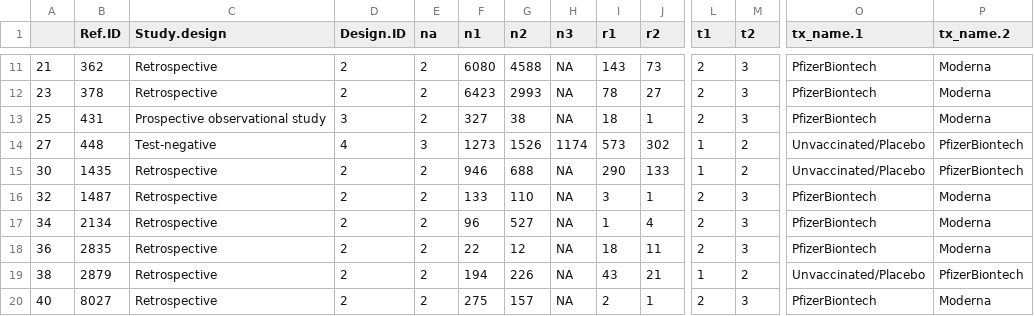
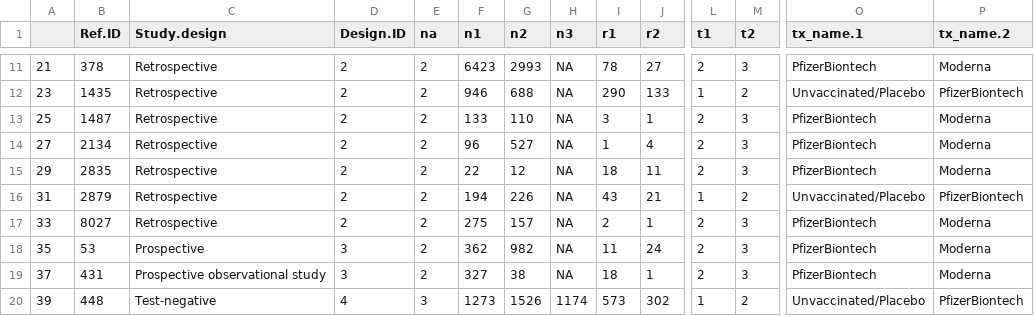
Before and after one commit to ICON-in-R/covid-NMA, a CSV file: data/BUGS_input_data_COVID_infection.csv, drawn as a sheet; only a part is shown, gaps mark what is left out; removed rows and columns are numbered as before the commit, all else as after; rows hold the shown columns only; the diff covers the shown part only; the diff names each change by its address in the sheet, - before the commit and + after, or states it on an @@ line.

```diff
--- a/data/BUGS_input_data_COVID_infection.csv
+++ b/data/BUGS_input_data_COVID_infection.csv
-B11 (Ref.ID): 362
+B11 (Ref.ID): 378
-F11 (n1): 6080
+F11 (n1): 6423
-G11 (n2): 4588
+G11 (n2): 2993
-I11 (r1): 143
+I11 (r1): 78
-J11 (r2): 73
+J11 (r2): 27
-B12 (Ref.ID): 378
+B12 (Ref.ID): 1435
-F12 (n1): 6423
+F12 (n1): 946
-G12 (n2): 2993
+G12 (n2): 688
-I12 (r1): 78
+I12 (r1): 290
-J12 (r2): 27
+J12 (r2): 133
-L12 (t1): 2
+L12 (t1): 1
-M12 (t2): 3
+M12 (t2): 2
-O12 (tx_name.1): PfizerBiontech
+O12 (tx_name.1): Unvaccinated/Placebo
-P12 (tx_name.2): Moderna
+P12 (tx_name.2): PfizerBiontech
-B13 (Ref.ID): 431
+B13 (Ref.ID): 1487
-C13 (Study.design): Prospective observational study
+C13 (Study.design): Retrospective
-D13 (Design.ID): 3
+D13 (Design.ID): 2
-F13 (n1): 327
+F13 (n1): 133
-G13 (n2): 38
+G13 (n2): 110
-I13 (r1): 18
+I13 (r1): 3
-row 14: 27 | 448 | Test-negative | 4 | 3 | 1273 | 1526 | 1174 | 573 | 302 | 1 | 2 | Unvaccinated/Placebo | PfizerBiontech
-row 15: 30 | 1435 | Retrospective | 2 | 2 | 946 | 688 | NA | 290 | 133 | 1 | 2 | Unvaccinated/Placebo | PfizerBiontech
-row 16: 32 | 1487 | Retrospective | 2 | 2 | 133 | 110 | NA | 3 | 1 | 2 | 3 | PfizerBiontech | Moderna
-A14: 34
+A14: 27
-A15: 36
+A15: 29
-A16: 38
+A16: 31
-A17: 40
+A17: 33
+row 18: 35 | 53 | Prospective | 3 | 2 | 362 | 982 | NA | 11 | 24 | 2 | 3 | PfizerBiontech | Moderna
+row 19: 37 | 431 | Prospective observational study | 3 | 2 | 327 | 38 | NA | 18 | 1 | 2 | 3 | PfizerBiontech | Moderna
+row 20: 39 | 448 | Test-negative | 4 | 3 | 1273 | 1526 | 1174 | 573 | 302 | 1 | 2 | Unvaccinated/Placebo | PfizerBiontech
```
Also changed, not shown: 1 added row, 1 removed row and 26 edited cells elsewhere in this file, data/BUGS_input_data_Hospitalizations.csv, data/BUGS_input_data_Severe_Infection_All.csv, 6 other files.
